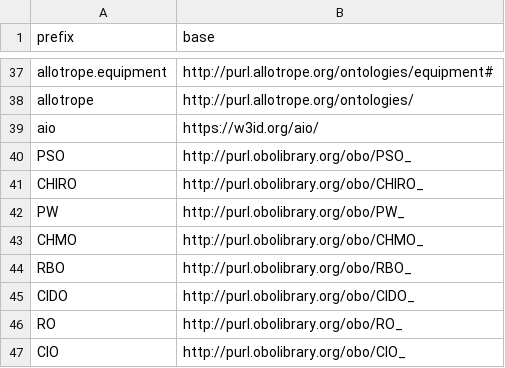
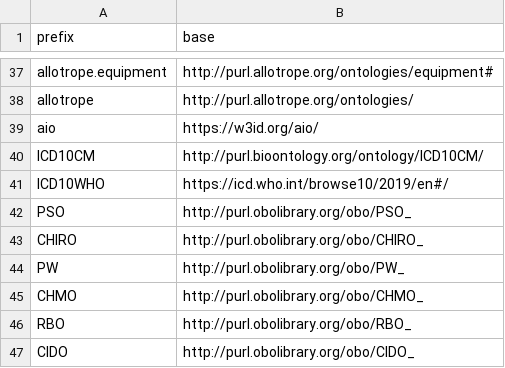
Before and after one commit to INCATools/semantic-sql, a CSV file: src/semsql/builder/prefixes/prefixes.csv, drawn as a sheet; only a part is shown, gaps mark what is left out; the shorter side is filled out with more unchanged rows.

Commit message:
added ICD as prefixes

```diff
--- a/src/semsql/builder/prefixes/prefixes.csv
+++ b/src/semsql/builder/prefixes/prefixes.csv
@@ -39,2 +39,4 @@ allotrope,http://purl.allotrope.org/ontologies/
 aio,https://w3id.org/aio/
+ICD10CM,http://purl.bioontology.org/ontology/ICD10CM/
+ICD10WHO,https://icd.who.int/browse10/2019/en#/
 PSO,http://purl.obolibrary.org/obo/PSO_
```
Also changed, not shown: src/semsql/builder/prefixes/prefixes_curated.csv.
